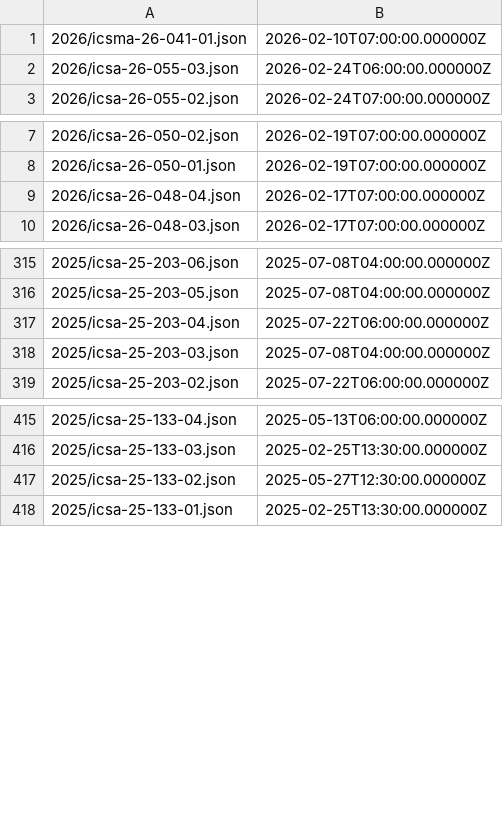
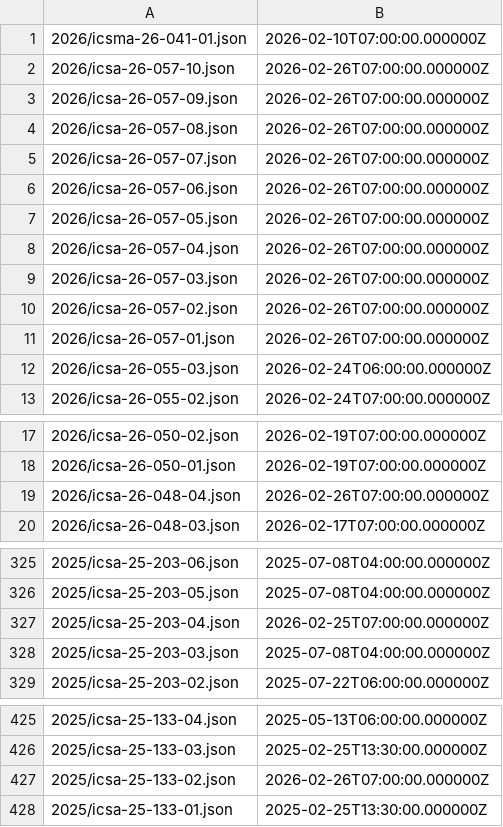
Before and after one commit to cisagov/CSAF, a CSV file: csaf_files/OT/white/changes.csv, drawn as a sheet; only a part is shown, gaps mark what is left out.

Commit message:
February 26 ICSA Publications

```diff
--- a/csaf_files/OT/white/changes.csv
+++ b/csaf_files/OT/white/changes.csv
@@ -1,2 +1,12 @@
 2026/icsma-26-041-01.json,2026-02-10T07:00:00.000000Z
+2026/icsa-26-057-10.json,2026-02-26T07:00:00.000000Z
+2026/icsa-26-057-09.json,2026-02-26T07:00:00.000000Z
+2026/icsa-26-057-08.json,2026-02-26T07:00:00.000000Z
+2026/icsa-26-057-07.json,2026-02-26T07:00:00.000000Z
+2026/icsa-26-057-06.json,2026-02-26T07:00:00.000000Z
+2026/icsa-26-057-05.json,2026-02-26T07:00:00.000000Z
+2026/icsa-26-057-04.json,2026-02-26T07:00:00.000000Z
+2026/icsa-26-057-03.json,2026-02-26T07:00:00.000000Z
+2026/icsa-26-057-02.json,2026-02-26T07:00:00.000000Z
+2026/icsa-26-057-01.json,2026-02-26T07:00:00.000000Z
 2026/icsa-26-055-03.json,2026-02-24T06:00:00.000000Z
@@ -8,3 +18,3 @@
 2026/icsa-26-050-01.json,2026-02-19T07:00:00.000000Z
-2026/icsa-26-048-04.json,2026-02-17T07:00:00.000000Z
+2026/icsa-26-048-04.json,2026-02-26T07:00:00.000000Z
 2026/icsa-26-048-03.json,2026-02-17T07:00:00.000000Z
@@ -316,3 +326,3 @@
 2025/icsa-25-203-05.json,2025-07-08T04:00:00.000000Z
-2025/icsa-25-203-04.json,2025-07-22T06:00:00.000000Z
+2025/icsa-25-203-04.json,2026-02-25T07:00:00.000000Z
 2025/icsa-25-203-03.json,2025-07-08T04:00:00.000000Z
@@ -416,3 +426,3 @@
 2025/icsa-25-133-03.json,2025-02-25T13:30:00.000000Z
-2025/icsa-25-133-02.json,2025-05-27T12:30:00.000000Z
+2025/icsa-25-133-02.json,2026-02-26T07:00:00.000000Z
 2025/icsa-25-133-01.json,2025-02-25T13:30:00.000000Z
```
Also changed, not shown: 40 other files.
